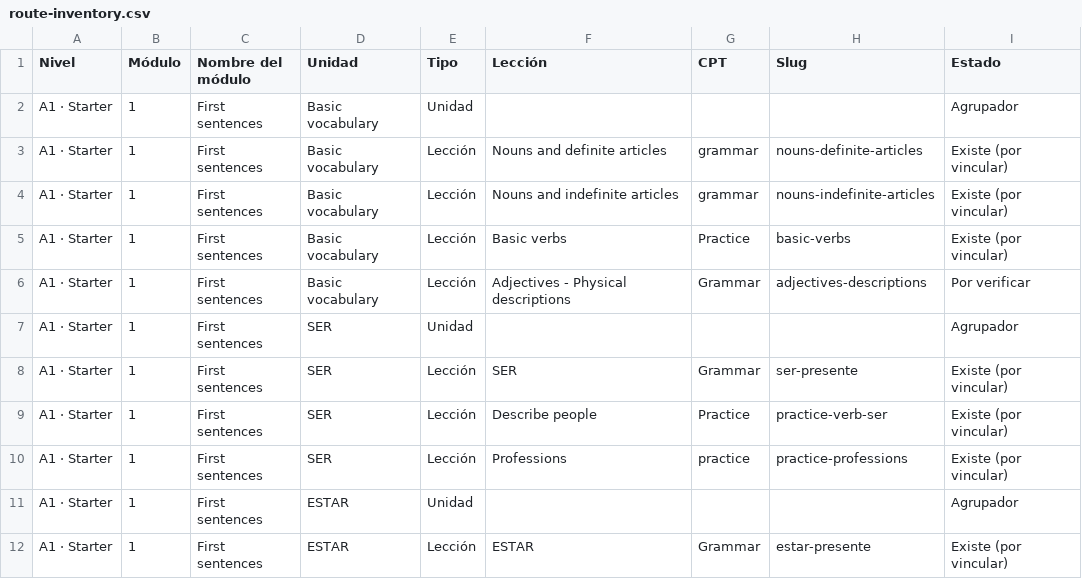
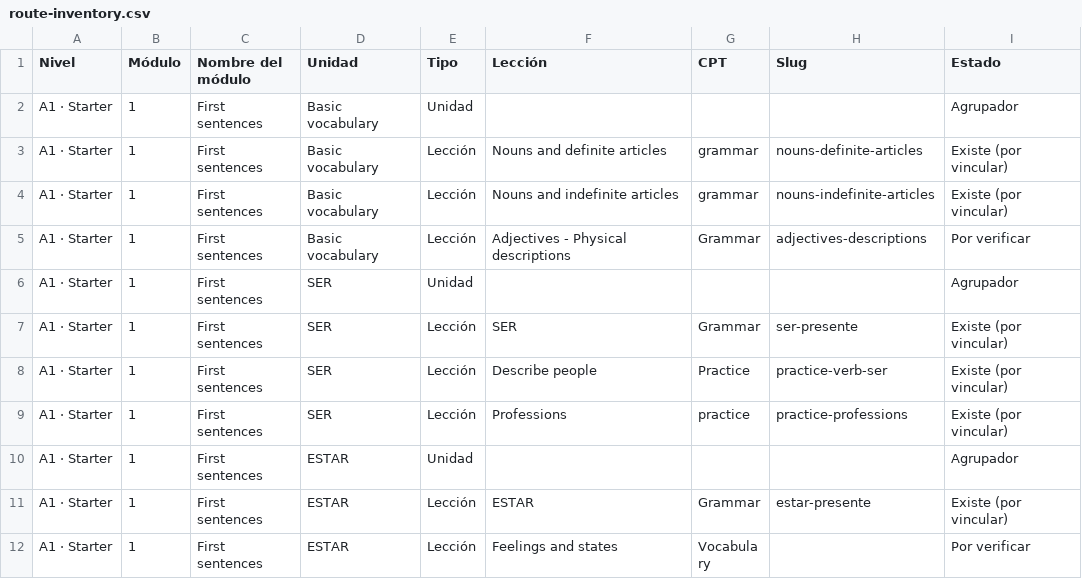
Before and after one commit to JotaNota/Spanishnova_web, a CSV file: docs/content-system/content-plan/route-inventory.csv, drawn as a sheet; only a part is shown; the shorter side is filled out with more unchanged rows; removed rows and columns are numbered as before the commit, all else as after; the diff covers the shown part only; the diff names each change by its address in the sheet, - before the commit and + after, or states it on an @@ line.

Commit message:
curriculum: reorganize Starter into seven modules; preserve Beginner

```diff
--- a/docs/content-system/content-plan/route-inventory.csv
+++ b/docs/content-system/content-plan/route-inventory.csv
-row 5: A1 · Starter | 1 | First sentences | Basic vocabulary | Lección | Basic verbs | Practice | basic-verbs | Existe (por vincular)
```
Also changed, not shown: 3 added rows and 67 edited cells elsewhere in this file.
